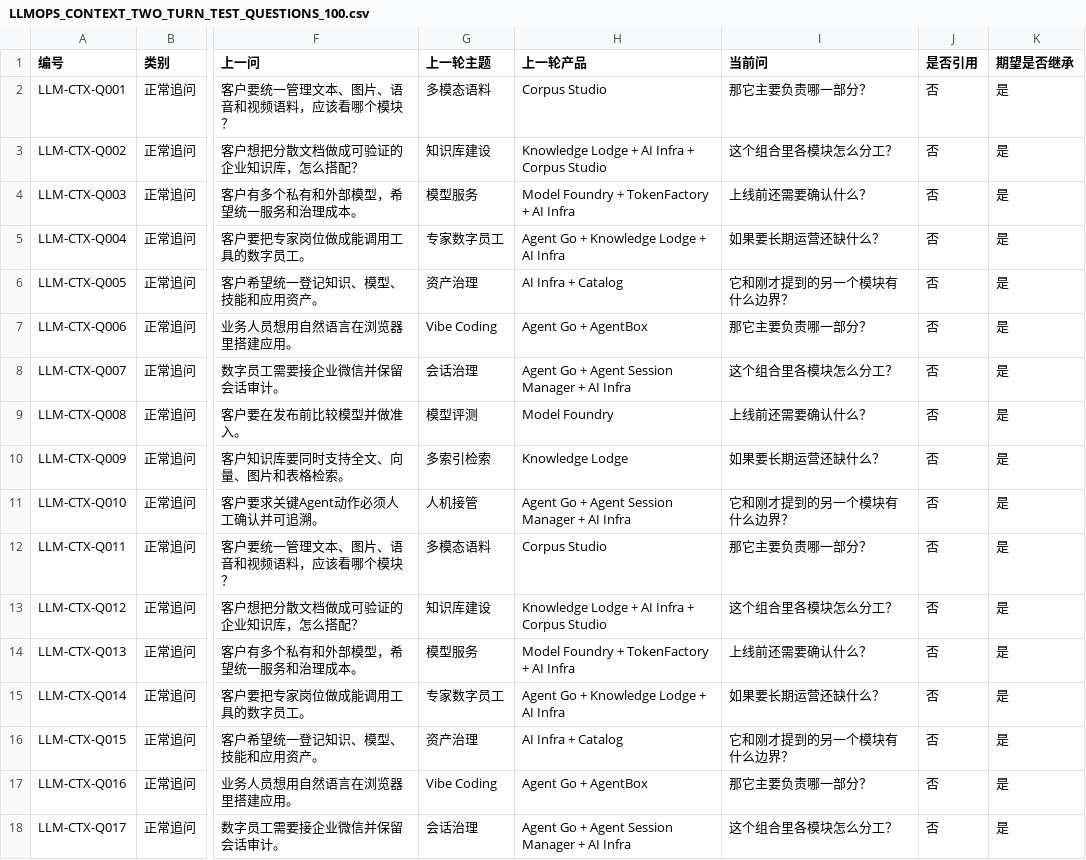
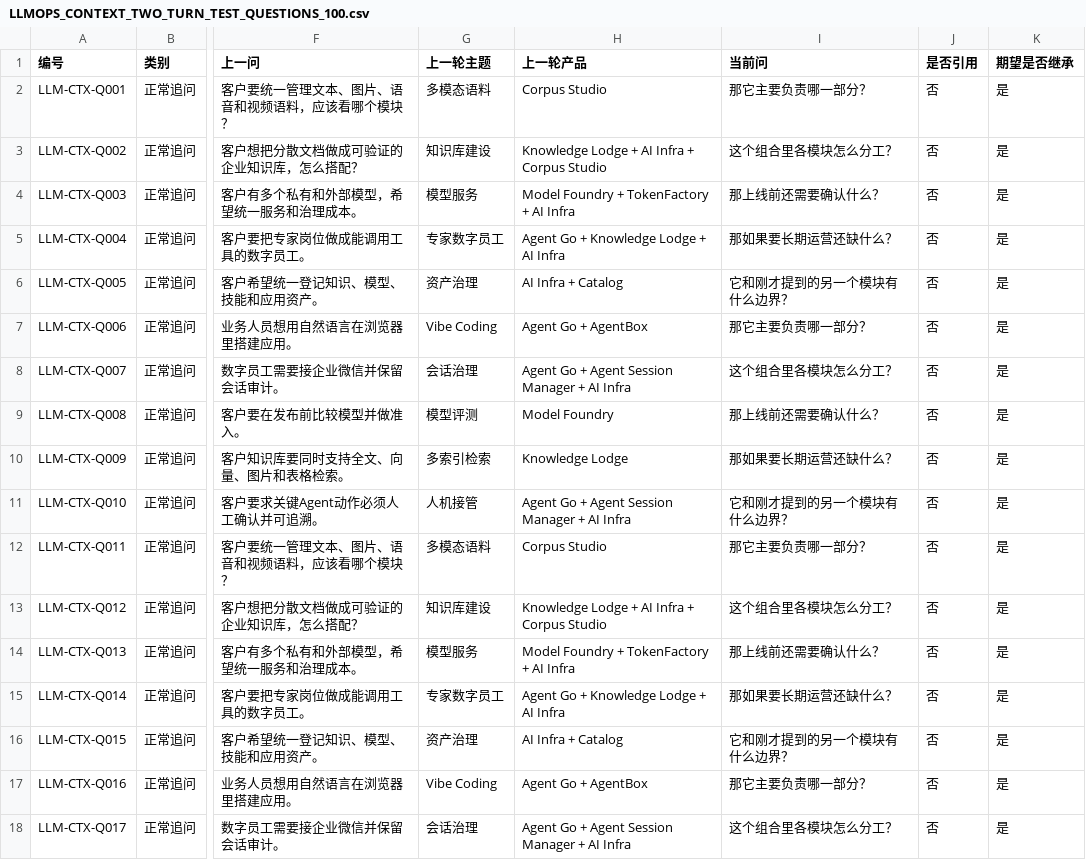
Before and after one commit to x13805052852-sys/financial-presales-product-assistant, a CSV file: docs/knowledge/LLMOPS_CONTEXT_TWO_TURN_TEST_QUESTIONS_100.csv, drawn as a sheet; only a part is shown, gaps mark what is left out; the diff covers the shown part only; the diff names each change by its address in the sheet, - before the commit and + after, or states it on an @@ line.

```diff
--- a/docs/knowledge/LLMOPS_CONTEXT_TWO_TURN_TEST_QUESTIONS_100.csv
+++ b/docs/knowledge/LLMOPS_CONTEXT_TWO_TURN_TEST_QUESTIONS_100.csv
-I4 (当前问): 上线前还需要确认什么？
+I4 (当前问): 那上线前还需要确认什么？
-I5 (当前问): 如果要长期运营还缺什么？
+I5 (当前问): 那如果要长期运营还缺什么？
-I9 (当前问): 上线前还需要确认什么？
+I9 (当前问): 那上线前还需要确认什么？
-I10 (当前问): 如果要长期运营还缺什么？
+I10 (当前问): 那如果要长期运营还缺什么？
-I14 (当前问): 上线前还需要确认什么？
+I14 (当前问): 那上线前还需要确认什么？
-I15 (当前问): 如果要长期运营还缺什么？
+I15 (当前问): 那如果要长期运营还缺什么？
```
Also changed, not shown: 51 edited cells elsewhere in this file, 7 other files.
